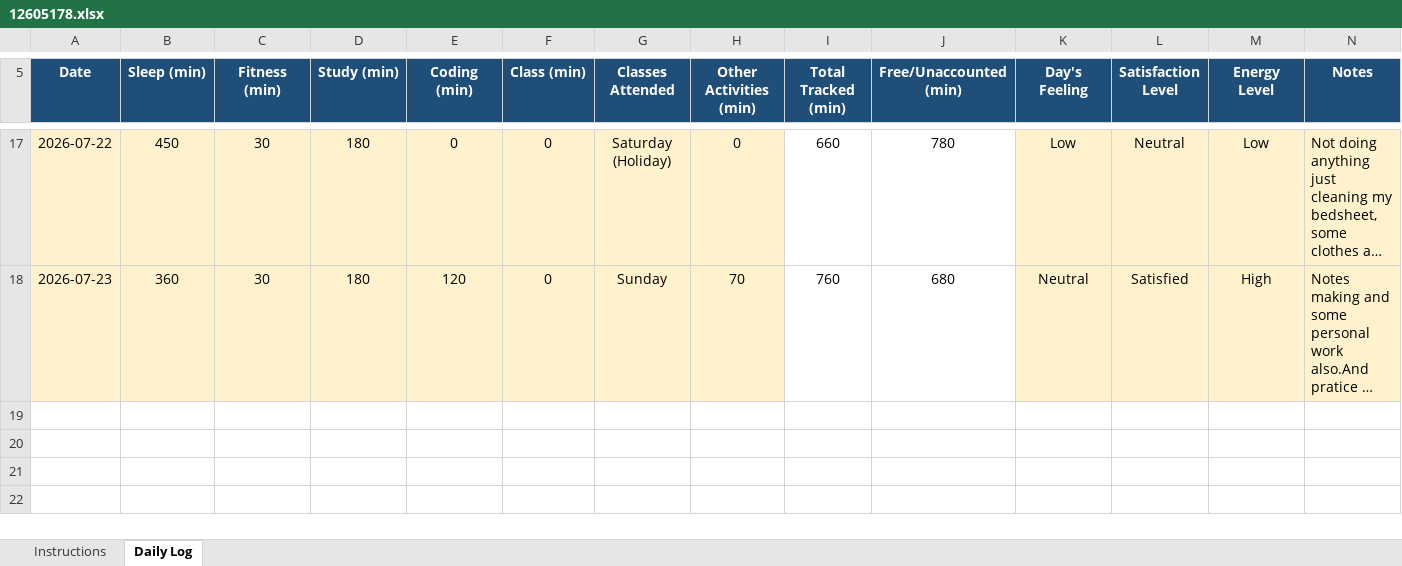
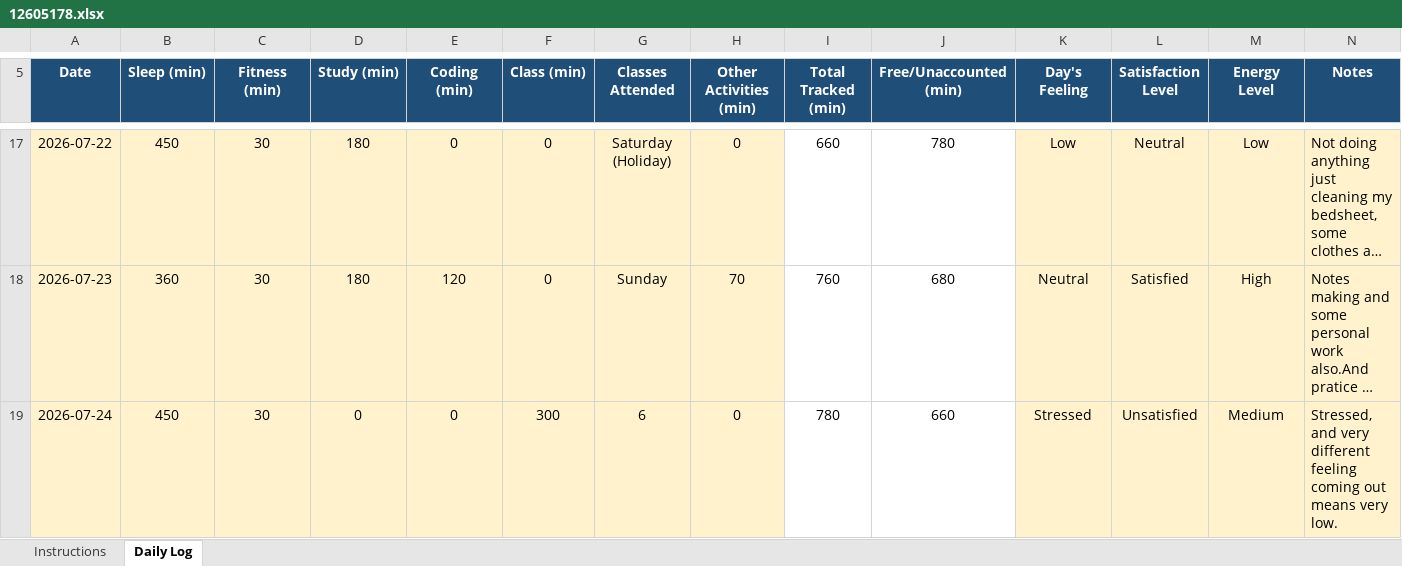
Before and after one commit to ADARSH29112003/CAP776-Daily-Work, an Excel workbook: 12605178.xlsx, sheet Daily Log, drawn as a sheet; only a part is shown, gaps mark what is left out; long unchanged cells end in …; values as stored, in another font and other column widths than the file's, no borders; conditional formats not drawn; the diff names each change by its address in the sheet, - before the commit and + after, or states it on an @@ line.

Commit message:
Add files via upload
update of 24/08/2026

```diff
--- a/12605178.xlsx (sheet Daily Log)
+++ b/12605178.xlsx (sheet Daily Log)
+row 19: 2026-07-24 | 450 | 30 | 0 | 0 | 300 | 6 | 0 | 780 | 660 | Stressed | Unsatisfied | Medium | Stressed, and very different feeling coming out means very low.
```
